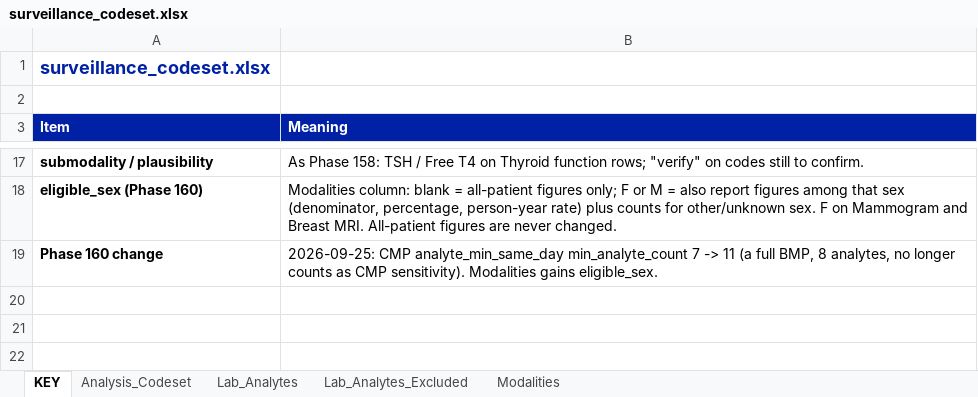
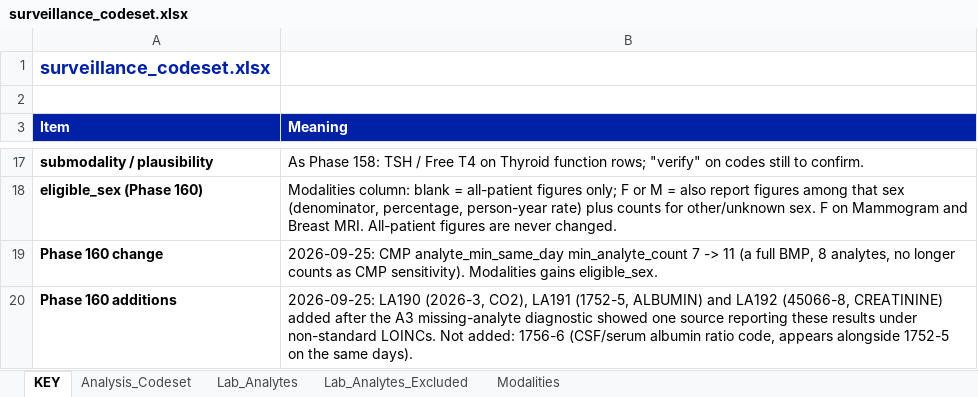
Before and after one commit to gerardgarvan/insurance_investigation, an Excel workbook: data/reference/surveillance_codeset.xlsx, sheet KEY, drawn as a sheet; only a part is shown, gaps mark what is left out; values as stored, in another font and other column widths than the file's, no borders; the diff names each change by its address in the sheet, - before the commit and + after, or states it on an @@ line.

```diff
--- a/data/reference/surveillance_codeset.xlsx (sheet KEY)
+++ b/data/reference/surveillance_codeset.xlsx (sheet KEY)
+row 20: Phase 160 additions | 2026-09-25: LA190 (2026-3, CO2), LA191 (1752-5, ALBUMIN) and LA192 (45066-8, CREATININE) added after the A3 missing-analyte diagnostic showed one source reporting these results under non-standard LOINCs. Not added: 1756-6 (CSF/serum albumin ratio code, appears alongside 1752-5 on the same days).
```
Also changed, not shown: sheet Lab_Analytes, 1 other file.
